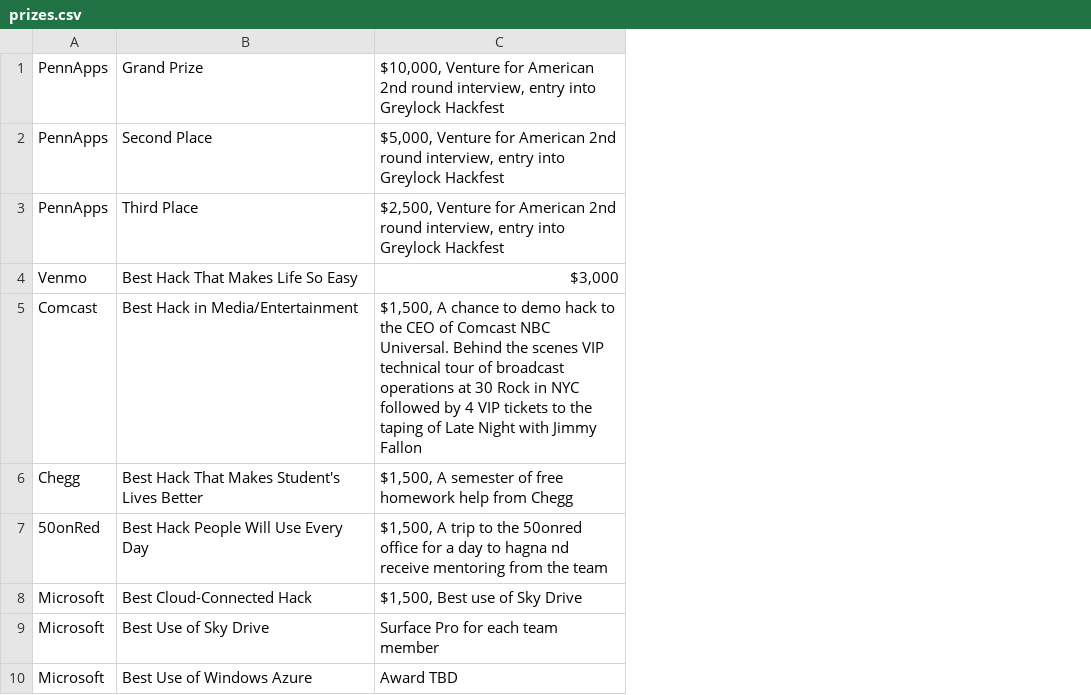
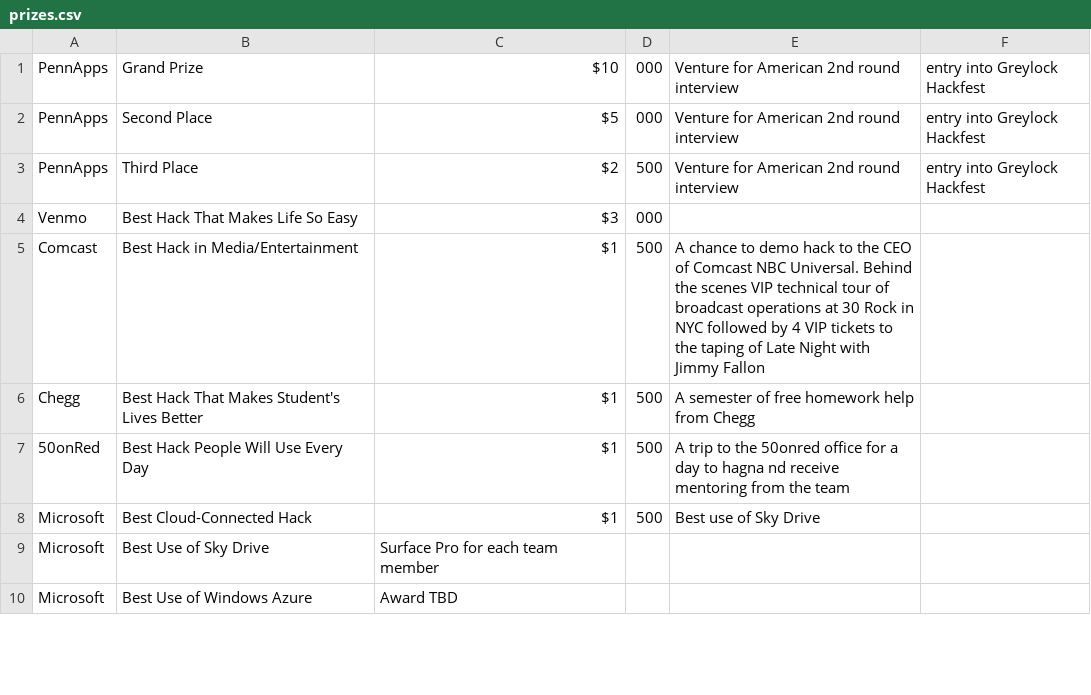
Before and after one commit to wmcd/PPPPP, a CSV file: data/prizes.csv, drawn as a sheet; only a part is shown; the diff covers the shown part only; the diff names each change by its address in the sheet, - before the commit and + after, or states it on an @@ line.

```diff
--- a/data/prizes.csv
+++ b/data/prizes.csv
+column D, rows 1-8: 000 | 000 | 500 | 000 | 500 | 500 | 500 | 500
+column E, rows 1-8: Venture for American 2nd round interview | Venture for American 2nd round interview | Venture for American 2nd round interview |  | A chance to demo hack to the CEO of Comcast NBC Universal. Behind the scenes VIP technical tour of broadcast operations at 30 Rock in NYC followed by 4 VIP tickets to the taping of Late Night with Jimmy Fallon | A semester of free homework help from Chegg | A trip to the 50onred office for a day to hagna nd receive mentoring from the team | Best use of Sky Drive
+column F, rows 1-3: all entry into Greylock Hackfest
-C1: $10,000, Venture for American 2nd round interview, entry into Greylock Hackfest
+C1: $10
-C2: $5,000, Venture for American 2nd round interview, entry into Greylock Hackfest
+C2: $5
-C3: $2,500, Venture for American 2nd round interview, entry into Greylock Hackfest
+C3: $2
-C4: $3,000
+C4: $3
-C5: $1,500, A chance to demo hack to the CEO of Comcast NBC Universal. Behind the scenes VIP technical tour of broadcast operations at 30 Rock in NYC followed by 4 VIP tickets to the taping of Late Night with Jimmy Fallon
+C5: $1
-C6: $1,500, A semester of free homework help from Chegg
+C6: $1
-C7: $1,500, A trip to the 50onred office for a day to hagna nd receive mentoring from the team
+C7: $1
-C8: $1,500, Best use of Sky Drive
+C8: $1
```
Also changed, not shown: 1 added row, 1 removed row and 5 edited cells elsewhere in this file, 3 other files.
